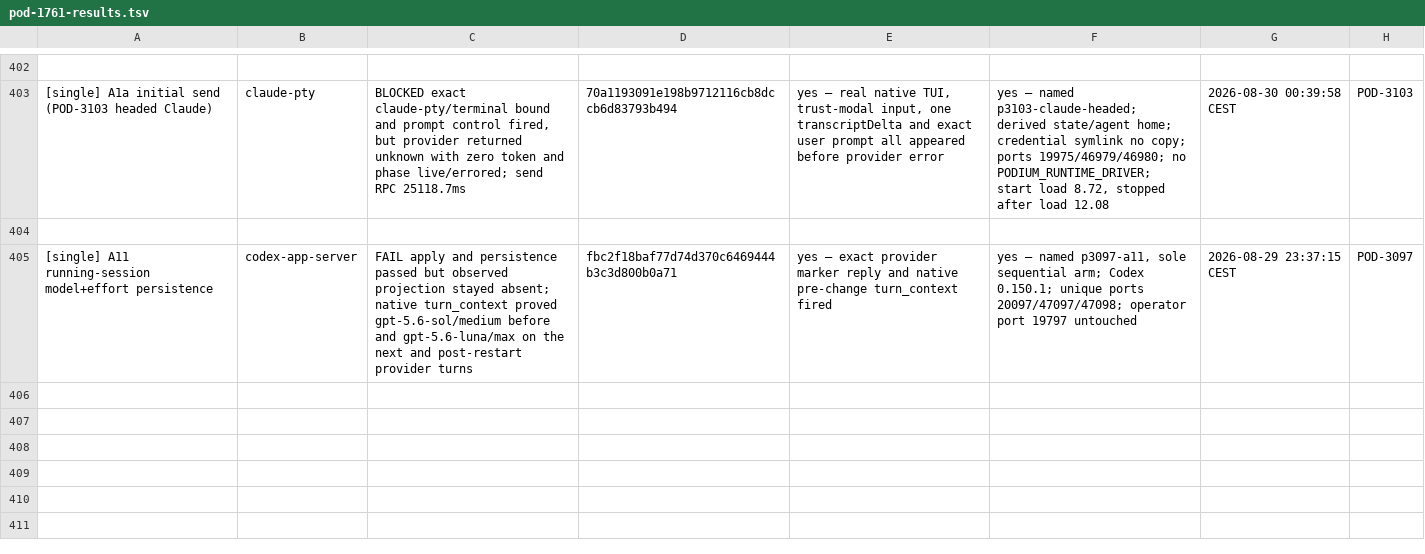
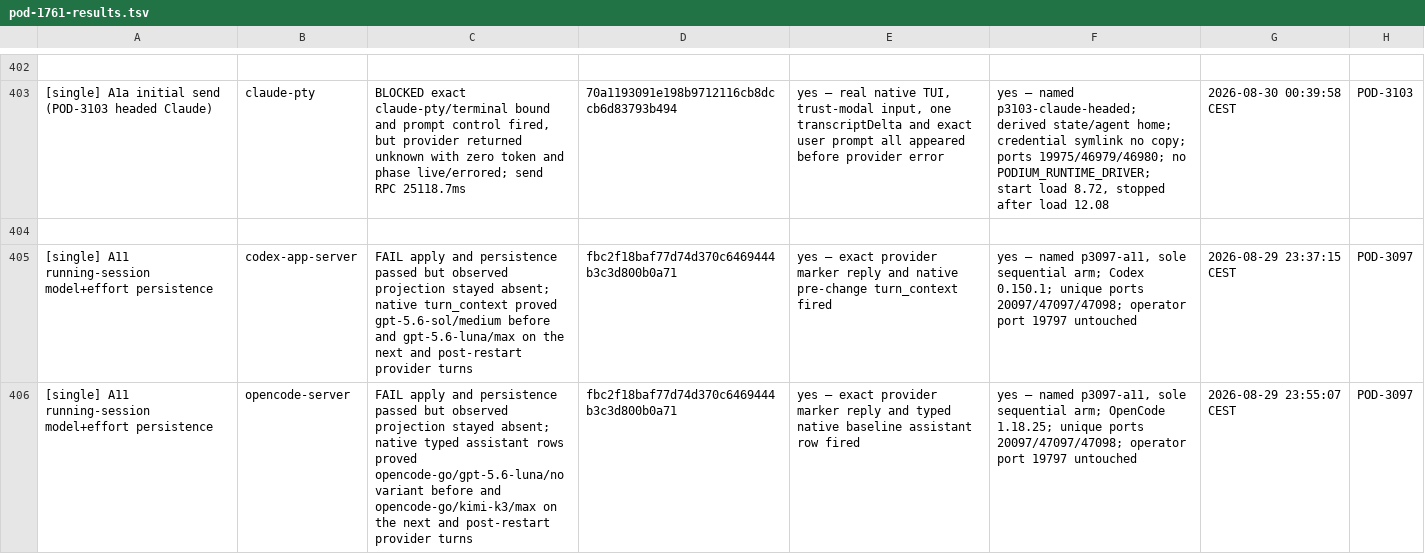
Before and after one commit to madeinorbit/podium, a TSV file: docs/plans/pod-1761-results.tsv, drawn as a sheet; only a part is shown, gaps mark what is left out; the diff names each change by its address in the sheet, - before the commit and + after, or states it on an @@ line.

Commit message:
docs(acceptance): record OpenCode configure cell
Podium-Issue: POD-3097

```diff
--- a/docs/plans/pod-1761-results.tsv
+++ b/docs/plans/pod-1761-results.tsv
+row 406: [single] A11 running-session model+effort persistence | opencode-server | FAIL apply and persistence passed but observed projection stayed absent; native typed assistant rows proved opencode-go/gpt-5.6-luna/no variant before and opencode-go/kimi-k3/max on the next and post-restart provider turns | fbc2f18baf77d74d370c6469444b3c3d800b0a71 | yes — exact provider marker reply and typed native baseline assistant row fired | yes — named p3097-a11, sole sequential arm; OpenCode 1.18.25; unique ports 20097/47097/47098; operator port 19797 untouched | 2026-08-29 23:55:07 CEST | POD-3097
```
Also changed, not shown: 3 other files.
